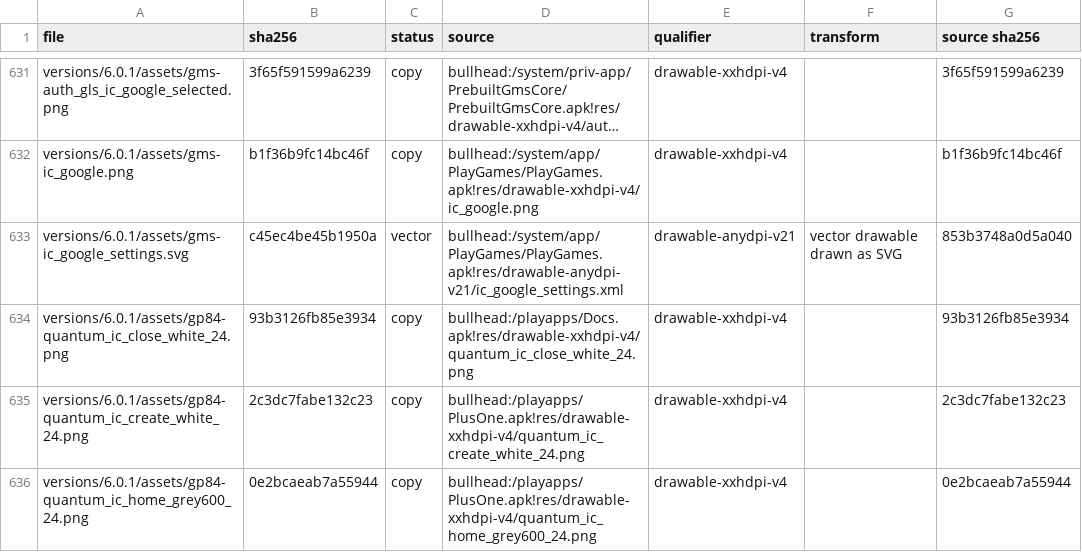
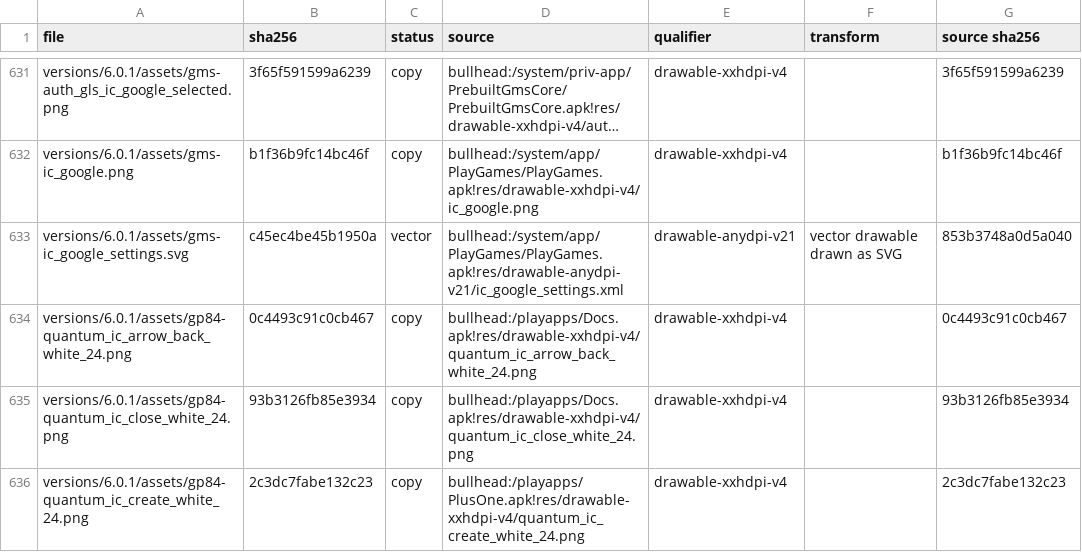
Before and after one commit to szabolevi98/android-time-machine, a TSV file: docs/reports/assets/6.0.1.tsv, drawn as a sheet; only a part is shown, gaps mark what is left out; the shorter side is filled out with more unchanged rows; long unchanged cells end in …; the diff names each change by its address in the sheet, - before the commit and + after, or states it on an @@ line.

```diff
--- a/docs/reports/assets/6.0.1.tsv
+++ b/docs/reports/assets/6.0.1.tsv
+row 634: versions/6.0.1/assets/gp84-quantum_ic_arrow_back_white_24.png | 0c4493c91c0cb467 | copy | bullhead:/playapps/Docs.apk!res/drawable-xxhdpi-v4/quantum_ic_arrow_back_white_24.png | drawable-xxhdpi-v4 |  | 0c4493c91c0cb467
```
Also changed, not shown: docs/reports/assets/7.1.2.tsv, 1 other file.
